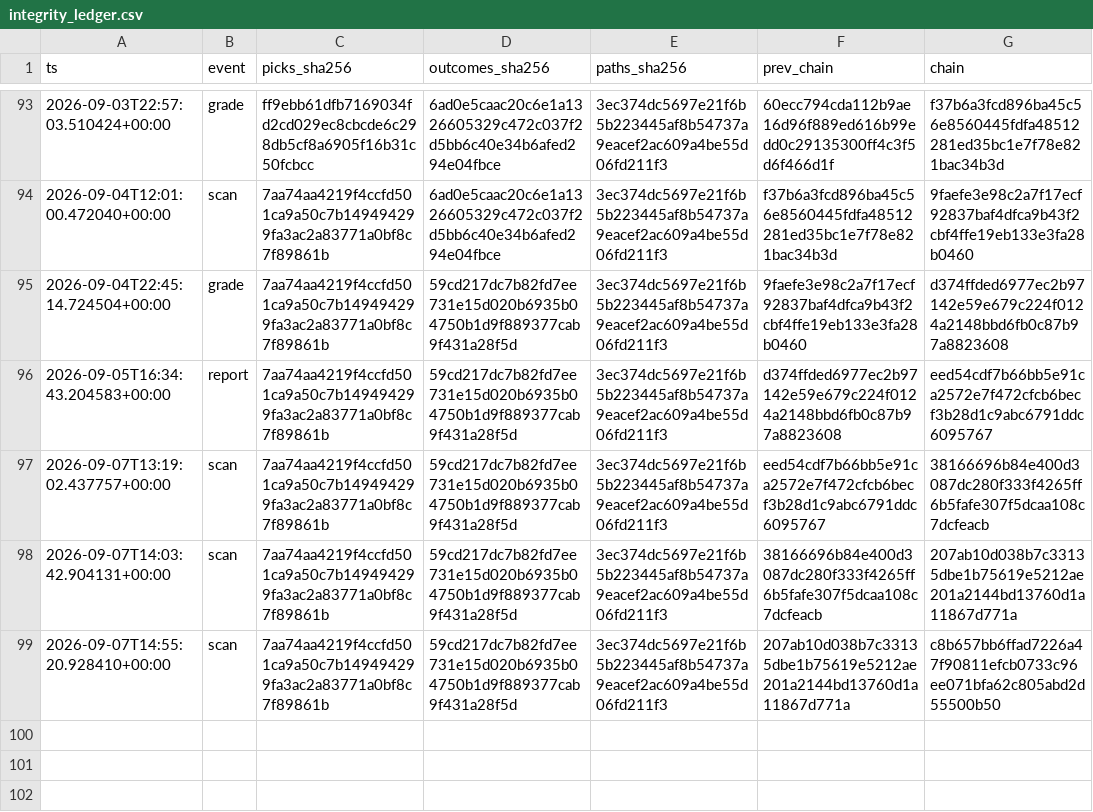
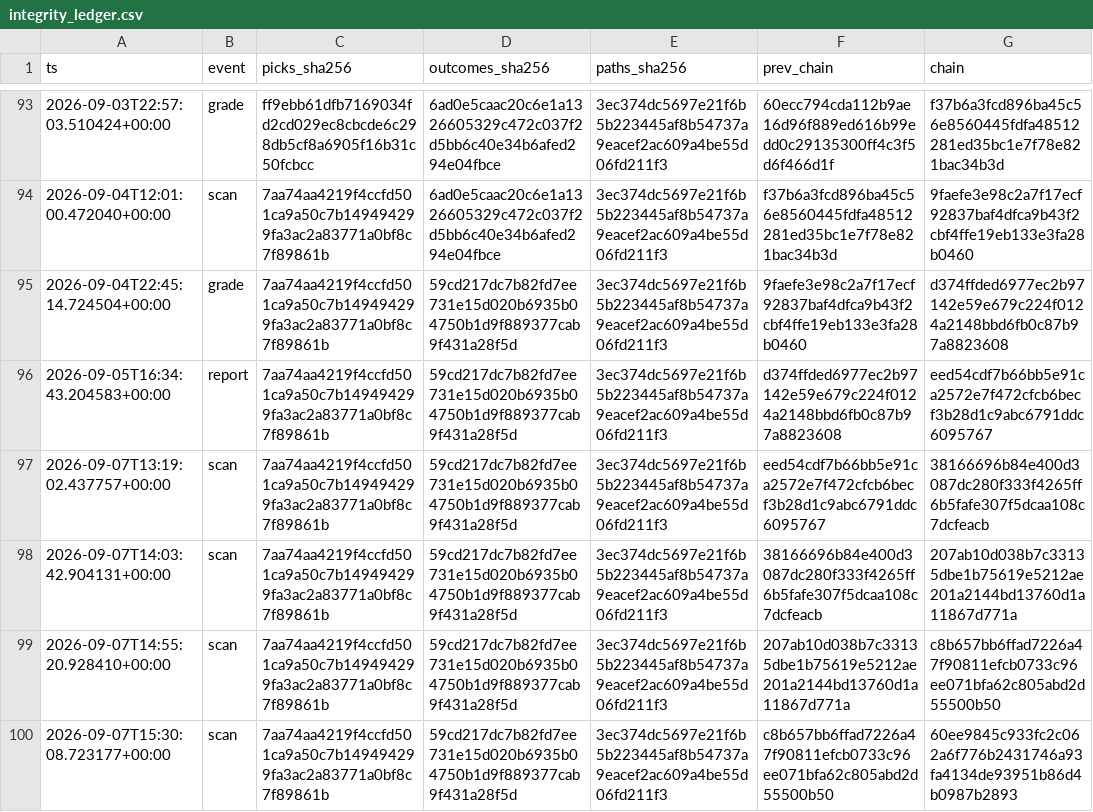
Before and after one commit to joshldavis/ThePickLog, a CSV file: integrity_ledger.csv, drawn as a sheet; only a part is shown, gaps mark what is left out; the diff names each change by its address in the sheet, - before the commit and + after, or states it on an @@ line.

Commit message:
data: scan 2026-09-07

```diff
--- a/integrity_ledger.csv
+++ b/integrity_ledger.csv
+row 100: 2026-09-07T15:30:08.723177+00:00 | scan | 7aa74aa4219f4ccfd501ca9a50c7b149494299fa3ac2a83771a0bf8c7f89861b | 59cd217dc7b82fd7ee731e15d020b6935b04750b1d9f889377cab9f431a28f5d | 3ec374dc5697e21f6b5b223445af8b54737a9eacef2ac609a4be55d06fd211f3 | c8b657bb6ffad7226a47f90811efcb0733c96ee071bfa62c805abd2d55500b50 | 60ee9845c933fc2c062a6f776b2431746a93fa4134de93951b86d4b0987b2893
```
